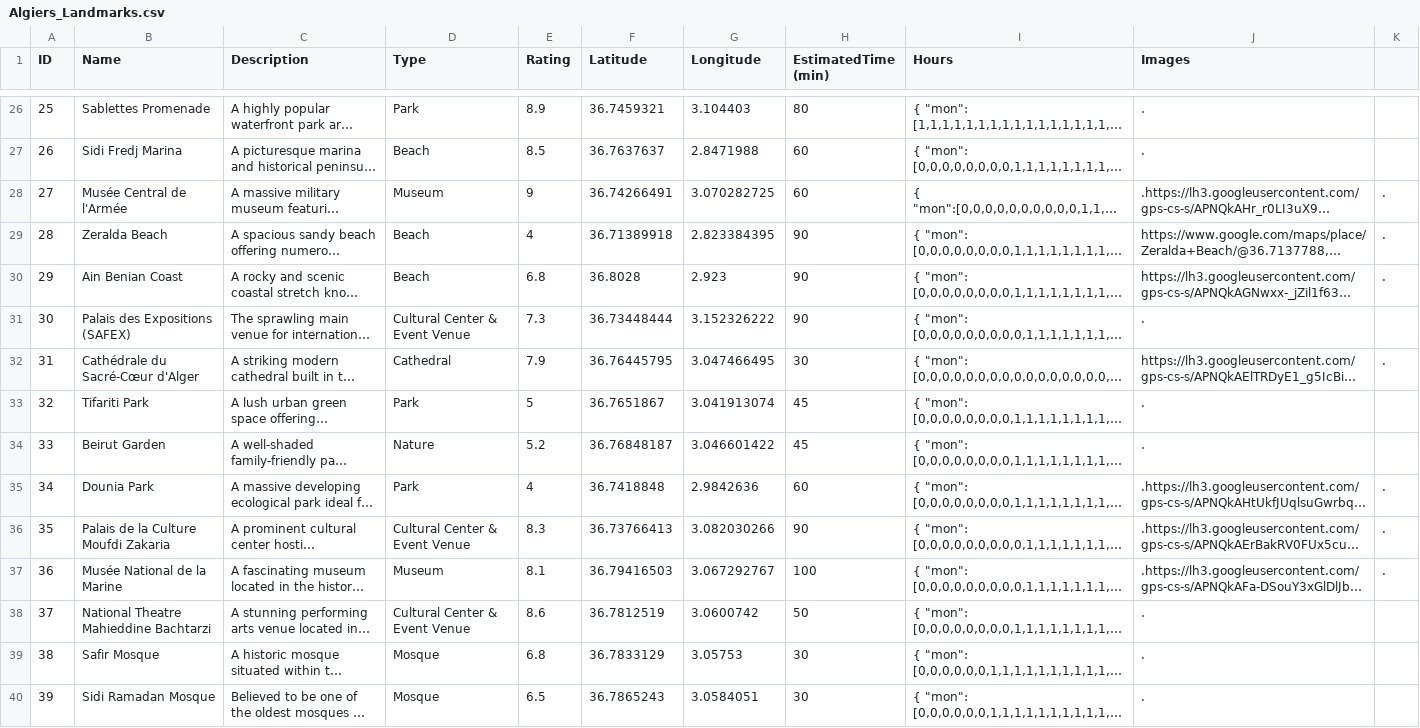
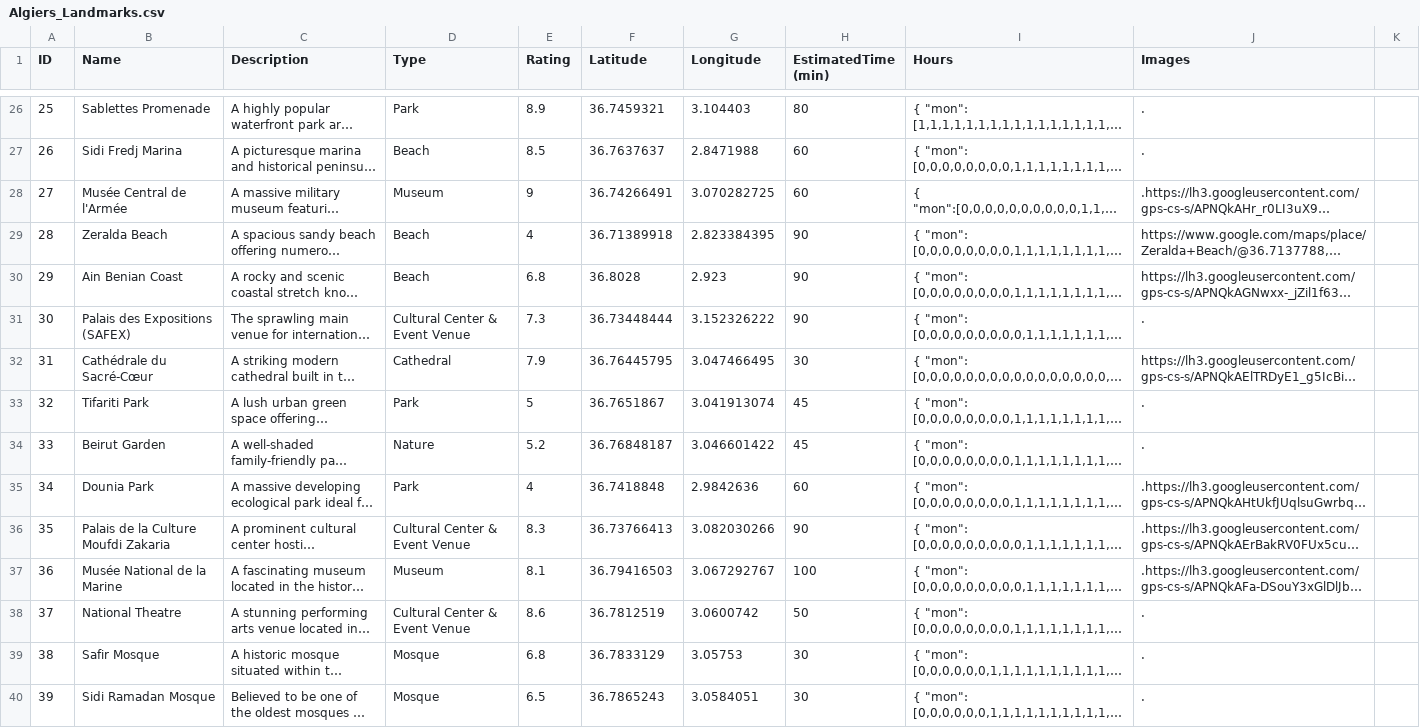
Before and after one commit to ayoubbenam07/Intro_to_AI_Travel_Project, a CSV file: dataset/landmarks/Algiers_Landmarks.csv, drawn as a sheet; only a part is shown, gaps mark what is left out; long unchanged cells end in …; the diff covers the shown part only; the diff names each change by its address in the sheet, - before the commit and + after, or states it on an @@ line.

```diff
--- a/dataset/landmarks/Algiers_Landmarks.csv
+++ b/dataset/landmarks/Algiers_Landmarks.csv
-K28:K30: .
+K28:K30: (empty)
-B32 (Name): Cathédrale du Sacré-Cœur d'Alger
+B32 (Name): Cathédrale du Sacré-Cœur
-K32: .
+K32: (empty)
-K35:K37: .
+K35:K37: (empty)
-B38 (Name): National Theatre Mahieddine Bachtarzi
+B38 (Name): National Theatre
```
Also changed, not shown: 7 added rows and 11 edited cells elsewhere in this file, dataset/hotels/Algiers_hotels.csv, 8 other files.
